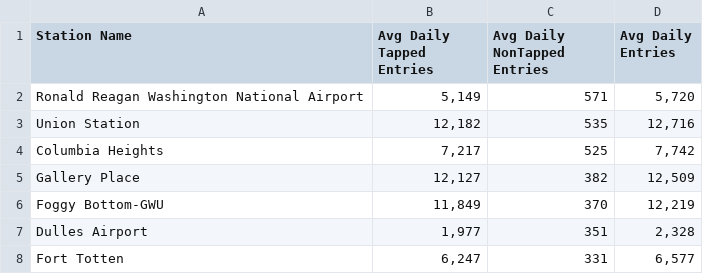
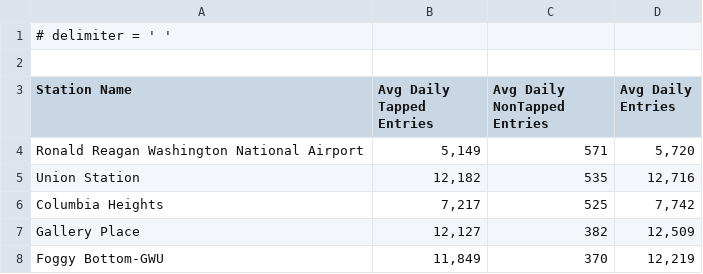
Before and after one commit to l-roskelley/IC2025, a CSV file: Entries by Tap and noTap (1).csv, drawn as a sheet; only a part is shown; the shorter side is filled out with more unchanged rows; the diff names each change by its address in the sheet, - before the commit and + after, or states it on an @@ line.

```diff
--- a/Entries by Tap and noTap (1).csv
+++ b/Entries by Tap and noTap (1).csv
+row 1: # delimiter = ' '
+row 2: (empty)
```
Also changed, not shown: 1 other file.
